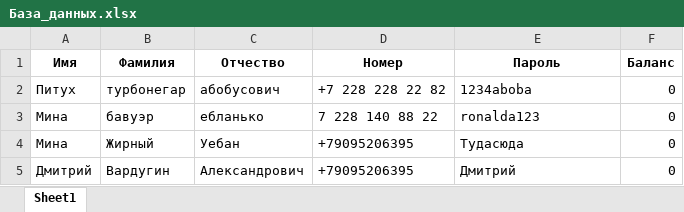
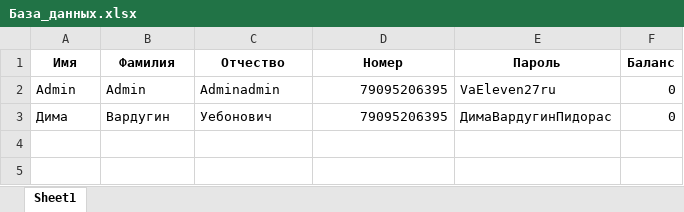
Before and after one commit to UglyMiniKid/System, an Excel workbook: PythonProject/База_данных.xlsx, sheet Sheet1, drawn as a sheet; values as stored, in another font and other column widths than the file's, no borders; removed rows and columns are numbered as before the commit, all else as after; the diff names each change by its address in the sheet, - before the commit and + after, or states it on an @@ line.

```diff
--- a/PythonProject/База_данных.xlsx (sheet Sheet1)
+++ b/PythonProject/База_данных.xlsx (sheet Sheet1)
-row 2: Питух | турбонегар | абобусович | +7 228 228 22 82 | 1234aboba | 0
-row 3: Мина | бавуэр | ебланько | 7 228 140 88 22 | ronalda123 | 0
-row 4: Мина | Жирный | Уебан | +79095206395 | Тудасюда | 0
+row 2: Admin | Admin | Adminadmin | 79095206395 | VaEleven27ru | 0
-A3 (Имя): Дмитрий
+A3 (Имя): Дима
-C3 (Отчество): Александрович
+C3 (Отчество): Уебонович
-D3 (Номер): +79095206395
+D3 (Номер): 79095206395
-E3 (Пароль): Дмитрий
+E3 (Пароль): ДимаВардугинПидорас
```
Also changed, not shown: 1 other file.
